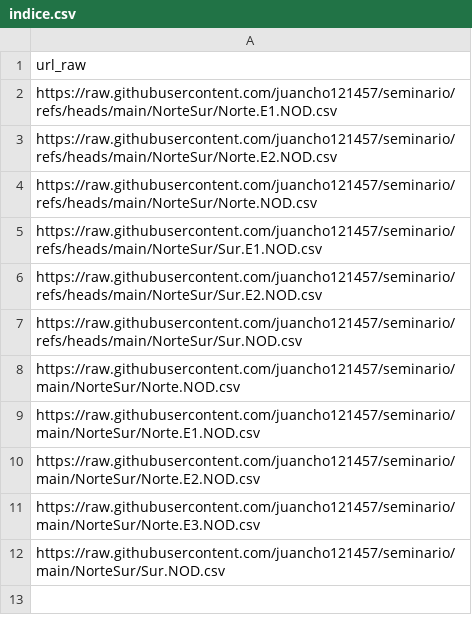
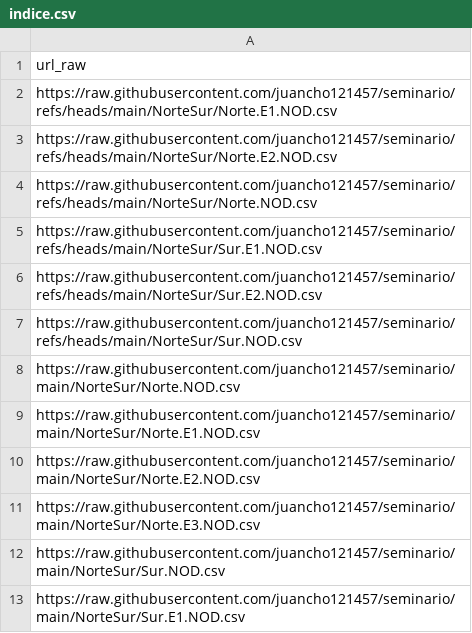
Before and after one commit to juancho121457/seminario, a CSV file: NorteSur/indice.csv, drawn as a sheet.

Commit message:
Actualiza indice.csv con nuevo archivo

```diff
--- a/NorteSur/indice.csv
+++ b/NorteSur/indice.csv
@@ -12 +12,2 @@ https://raw.githubusercontent.com/juancho121457/seminario/main/NorteSur/Norte.E3
 https://raw.githubusercontent.com/juancho121457/seminario/main/NorteSur/Sur.NOD.csv
+https://raw.githubusercontent.com/juancho121457/seminario/main/NorteSur/Sur.E1.NOD.csv
```
